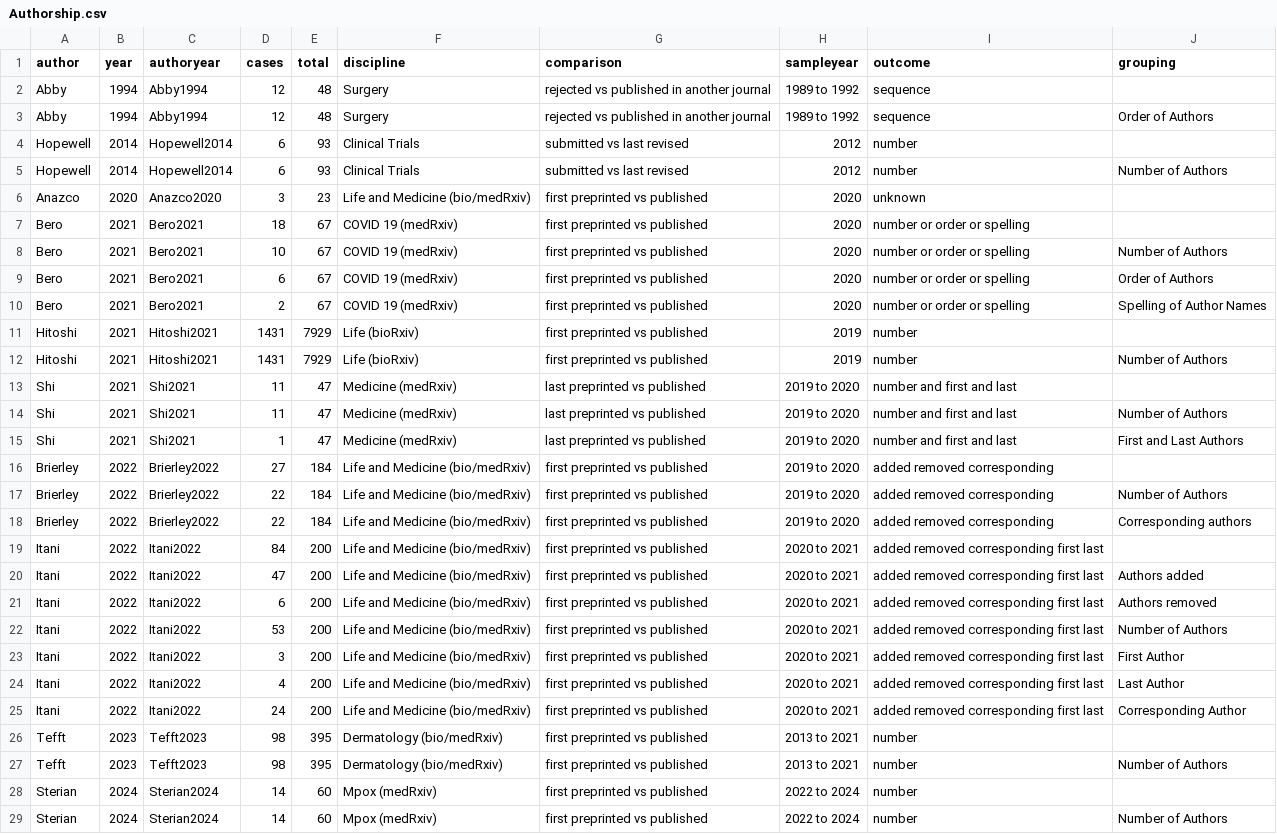
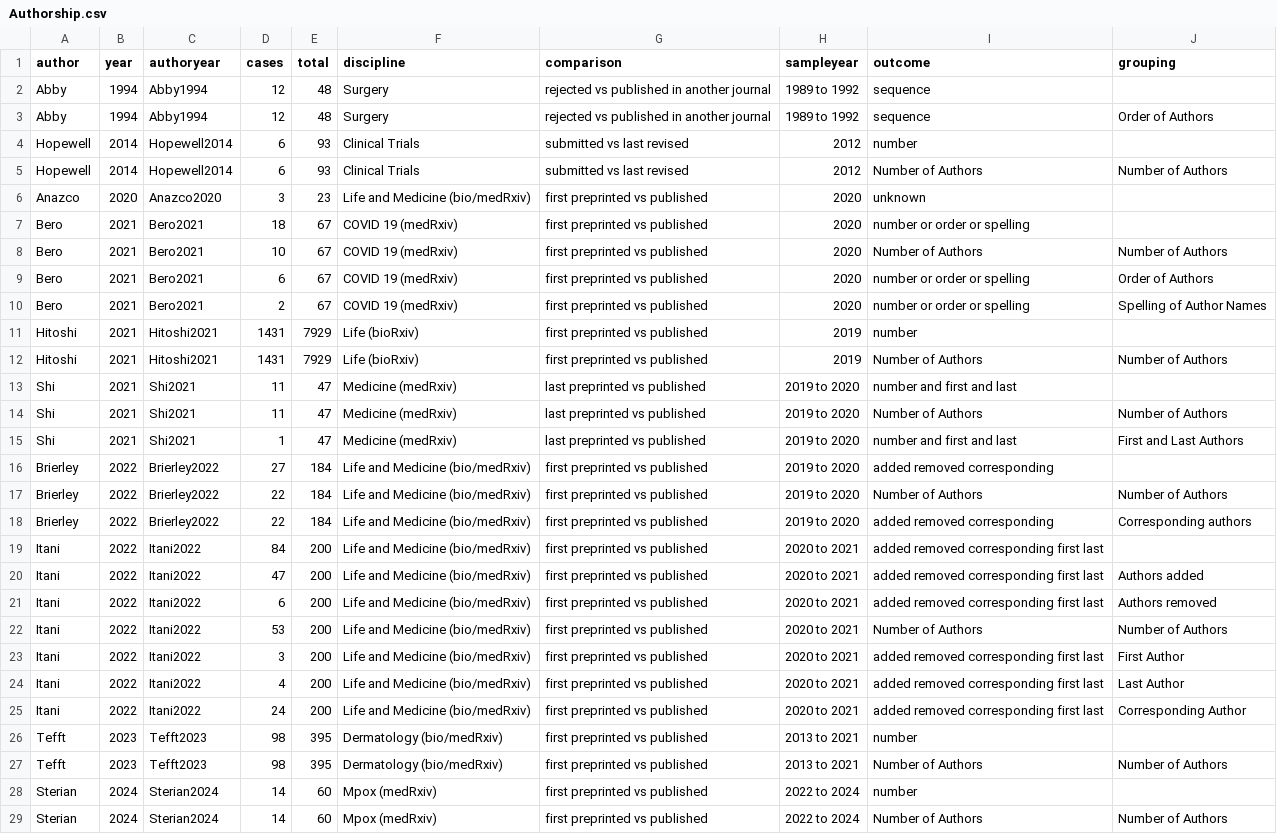
Before and after one commit to MarioMalicki/Manuscript-Changes-Tracker, a CSV file: Authorship.csv, drawn as a sheet.

Commit message:
Update Authorship.csv

```diff
--- a/Authorship.csv
+++ b/Authorship.csv
@@ -4,6 +4,6 @@ Abby,1994,Abby1994,12,48,Surgery,rejected vs published in another journal,1989 t
 Hopewell,2014,Hopewell2014,6,93,Clinical Trials,submitted vs last revised,2012,number,
-Hopewell,2014,Hopewell2014,6,93,Clinical Trials,submitted vs last revised,2012,number,Number of Authors
+Hopewell,2014,Hopewell2014,6,93,Clinical Trials,submitted vs last revised,2012,Number of Authors,Number of Authors
 Anazco,2020,Anazco2020,3,23,Life and Medicine (bio/medRxiv),first preprinted vs published,2020,unknown,
 Bero,2021,Bero2021,18,67,COVID 19 (medRxiv),first preprinted vs published,2020,number or order or spelling,
-Bero,2021,Bero2021,10,67,COVID 19 (medRxiv),first preprinted vs published,2020,number or order or spelling,Number of Authors
+Bero,2021,Bero2021,10,67,COVID 19 (medRxiv),first preprinted vs published,2020,Number of Authors,Number of Authors
 Bero,2021,Bero2021,6,67,COVID 19 (medRxiv),first preprinted vs published,2020,number or order or spelling,Order of Authors
@@ -11,8 +11,8 @@ Bero,2021,Bero2021,2,67,COVID 19 (medRxiv),first preprinted vs published,2020,nu
 Hitoshi,2021,Hitoshi2021,1431,7929,Life (bioRxiv),first preprinted vs published,2019,number,
-Hitoshi,2021,Hitoshi2021,1431,7929,Life (bioRxiv),first preprinted vs published,2019,number,Number of Authors
+Hitoshi,2021,Hitoshi2021,1431,7929,Life (bioRxiv),first preprinted vs published,2019,Number of Authors,Number of Authors
 Shi,2021,Shi2021,11,47,Medicine (medRxiv),last preprinted vs published,2019 to 2020,number and first and last,
-Shi,2021,Shi2021,11,47,Medicine (medRxiv),last preprinted vs published,2019 to 2020,number and first and last,Number of Authors
+Shi,2021,Shi2021,11,47,Medicine (medRxiv),last preprinted vs published,2019 to 2020,Number of Authors,Number of Authors
 Shi,2021,Shi2021,1,47,Medicine (medRxiv),last preprinted vs published,2019 to 2020,number and first and last,First and Last Authors
 Brierley,2022,Brierley2022,27,184,Life and Medicine  (bio/medRxiv),first preprinted vs published,2019 to 2020,added removed corresponding,
-Brierley,2022,Brierley2022,22,184,Life and Medicine  (bio/medRxiv),first preprinted vs published,2019 to 2020,added removed corresponding,Number of Authors
+Brierley,2022,Brierley2022,22,184,Life and Medicine  (bio/medRxiv),first preprinted vs published,2019 to 2020,Number of Authors,Number of Authors
 Brierley,2022,Brierley2022,22,184,Life and Medicine  (bio/medRxiv),first preprinted vs published,2019 to 2020,added removed corresponding,Corresponding authors
@@ -21,3 +21,3 @@ Itani,2022,Itani2022,47,200,Life and Medicine  (bio/medRxiv),first preprinted vs
 Itani,2022,Itani2022,6,200,Life and Medicine  (bio/medRxiv),first preprinted vs published,2020 to 2021,added removed corresponding first last,Authors removed
-Itani,2022,Itani2022,53,200,Life and Medicine  (bio/medRxiv),first preprinted vs published,2020 to 2021,added removed corresponding first last,Number of Authors
+Itani,2022,Itani2022,53,200,Life and Medicine  (bio/medRxiv),first preprinted vs published,2020 to 2021,Number of Authors,Number of Authors
 Itani,2022,Itani2022,3,200,Life and Medicine  (bio/medRxiv),first preprinted vs published,2020 to 2021,added removed corresponding first last,First Author
@@ -26,4 +26,4 @@ Itani,2022,Itani2022,24,200,Life and Medicine  (bio/medRxiv),first preprinted vs
 Tefft,2023,Tefft2023,98,395,Dermatology  (bio/medRxiv),first preprinted vs published,2013 to 2021,number,
-Tefft,2023,Tefft2023,98,395,Dermatology  (bio/medRxiv),first preprinted vs published,2013 to 2021,number,Number of Authors
+Tefft,2023,Tefft2023,98,395,Dermatology  (bio/medRxiv),first preprinted vs published,2013 to 2021,Number of Authors,Number of Authors
 Sterian,2024,Sterian2024,14,60,Mpox (medRxiv),first preprinted vs published,2022 to 2024,number,
-Sterian,2024,Sterian2024,14,60,Mpox (medRxiv),first preprinted vs published,2022 to 2024,number,Number of Authors
+Sterian,2024,Sterian2024,14,60,Mpox (medRxiv),first preprinted vs published,2022 to 2024,Number of Authors,Number of Authors
```
